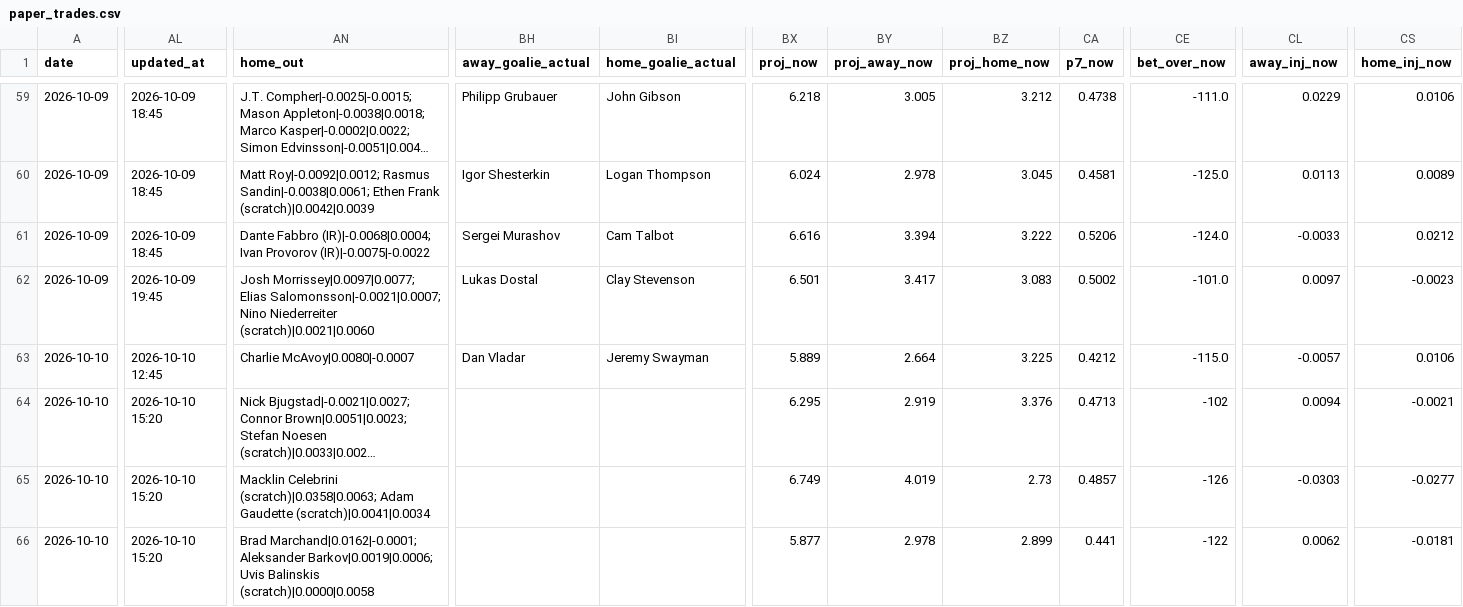
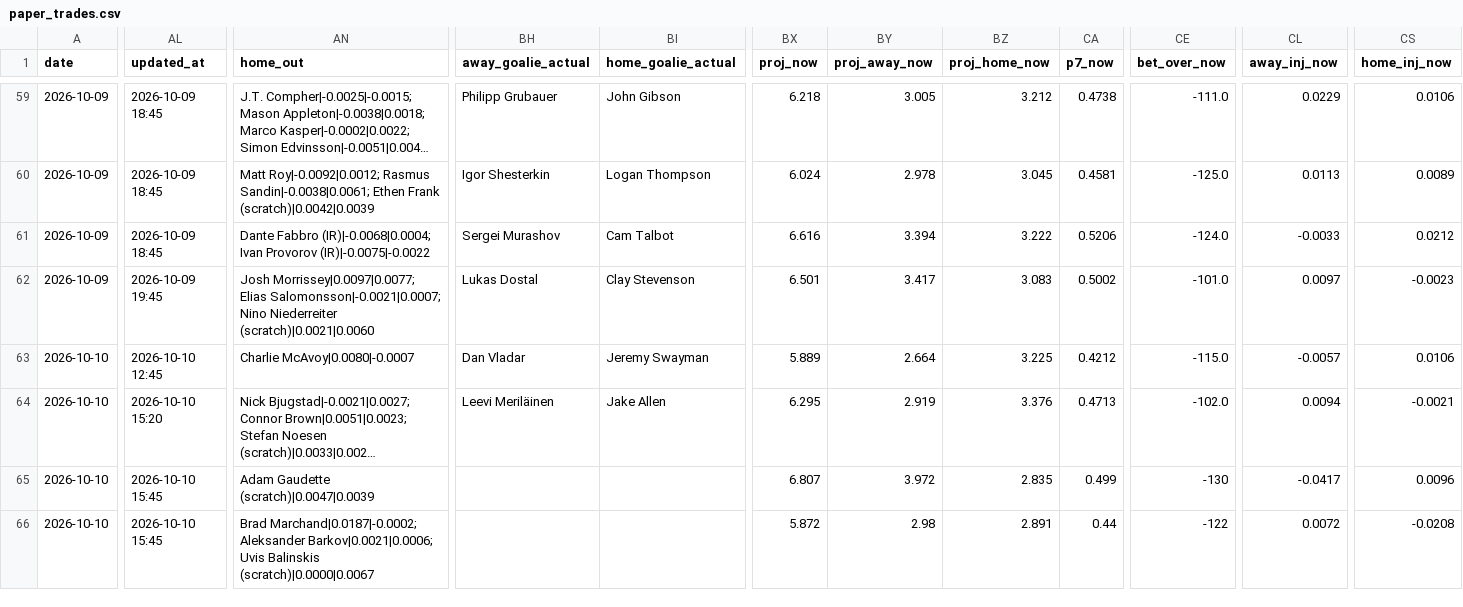
Before and after one commit to Prezbo8/NHL-total-model, a CSV file: data/paper_trades.csv, drawn as a sheet; only a part is shown, gaps mark what is left out; long unchanged cells end in …; the diff covers the shown part only; the diff names each change by its address in the sheet, - before the commit and + after, or states it on an @@ line.

```diff
--- a/data/paper_trades.csv
+++ b/data/paper_trades.csv
-BH64 (away_goalie_actual): (empty)
+BH64 (away_goalie_actual): Leevi Meriläinen
-BI64 (home_goalie_actual): (empty)
+BI64 (home_goalie_actual): Jake Allen
-CE64 (bet_over_now): -102
+CE64 (bet_over_now): -102.0
-AL65:AL66 (updated_at): 2026-10-10 15:20
+AL65:AL66 (updated_at): 2026-10-10 15:45
-AN65 (home_out): Macklin Celebrini (scratch)|0.0358|0.0063; Adam Gaudette (scratch)|0.0041|0.0034
+AN65 (home_out): Adam Gaudette (scratch)|0.0047|0.0039
-BX65 (proj_now): 6.749
+BX65 (proj_now): 6.807
-BY65 (proj_away_now): 4.019
+BY65 (proj_away_now): 3.972
-BZ65 (proj_home_now): 2.73
+BZ65 (proj_home_now): 2.835
-CA65 (p7_now): 0.4857
+CA65 (p7_now): 0.499
-CE65 (bet_over_now): -126
+CE65 (bet_over_now): -130
-CL65 (away_inj_now): -0.0303
+CL65 (away_inj_now): -0.0417
-CS65 (home_inj_now): -0.0277
+CS65 (home_inj_now): 0.0096
-AN66 (home_out): Brad Marchand|0.0162|-0.0001; Aleksander Barkov|0.0019|0.0006; Uvis Balinskis (scratch)|0.0000|0.0058
+AN66 (home_out): Brad Marchand|0.0187|-0.0002; Aleksander Barkov|0.0021|0.0006; Uvis Balinskis (scratch)|0.0000|0.0067
-BX66 (proj_now): 5.877
+BX66 (proj_now): 5.872
-BY66 (proj_away_now): 2.978
+BY66 (proj_away_now): 2.98
-BZ66 (proj_home_now): 2.899
+BZ66 (proj_home_now): 2.891
-CA66 (p7_now): 0.441
+CA66 (p7_now): 0.44
-CL66 (away_inj_now): 0.0062
+CL66 (away_inj_now): 0.0072
-CS66 (home_inj_now): -0.0181
+CS66 (home_inj_now): -0.0208
```
Also changed, not shown: 123 edited cells elsewhere in this file, 5 other files.
